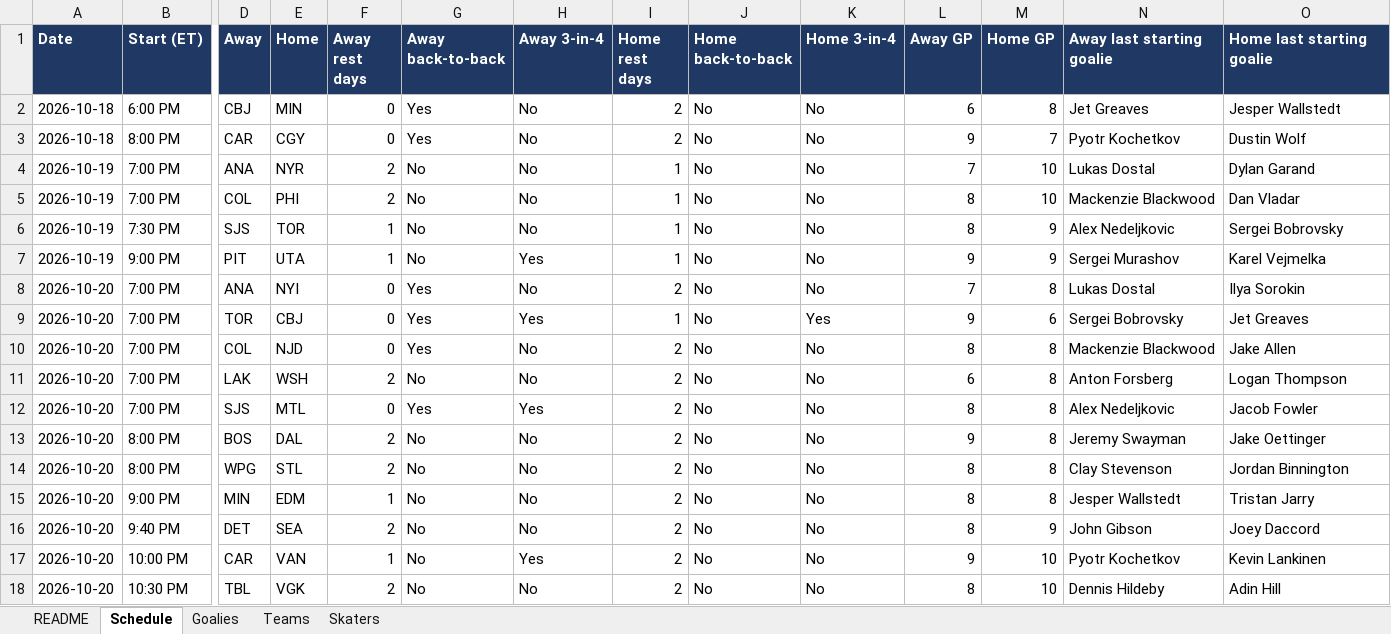
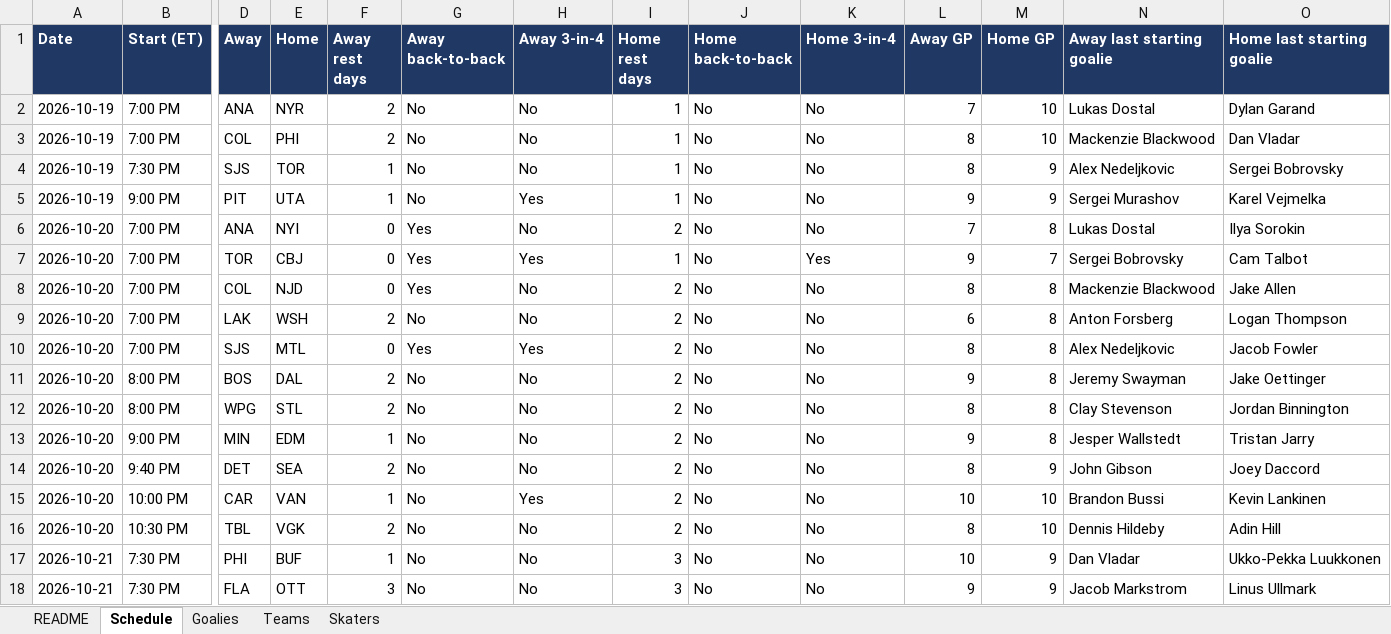
Before and after one commit to vimmer77/nhl-data, an Excel workbook: output/nhl_daily_data.xlsx, sheet Schedule, drawn as a sheet; only a part is shown, gaps mark what is left out; values as stored, in another font and other column widths than the file's, no borders; removed rows and columns are numbered as before the commit, all else as after; rows hold the shown columns only; the diff names each change by its address in the sheet, - before the commit and + after, or states it on an @@ line.

```diff
--- a/output/nhl_daily_data.xlsx (sheet Schedule)
+++ b/output/nhl_daily_data.xlsx (sheet Schedule)
-row 2: 2026-10-18 | 6:00 PM | CBJ | MIN | 0 | Yes | No | 2 | No | No | 6 | 8 | Jet Greaves | Jesper Wallstedt
-row 3: 2026-10-18 | 8:00 PM | CAR | CGY | 0 | Yes | No | 2 | No | No | 9 | 7 | Pyotr Kochetkov | Dustin Wolf
-M7 (Home GP): 6
+M7 (Home GP): 7
-O7 (Home last starting goalie): Jet Greaves
+O7 (Home last starting goalie): Cam Talbot
-L13 (Away GP): 8
+L13 (Away GP): 9
-L15 (Away GP): 9
+L15 (Away GP): 10
-N15 (Away last starting goalie): Pyotr Kochetkov
+N15 (Away last starting goalie): Brandon Bussi
+row 17: 2026-10-21 | 7:30 PM | PHI | BUF | 1 | No | No | 3 | No | No | 10 | 9 | Dan Vladar | Ukko-Pekka Luukkonen
+row 18: 2026-10-21 | 7:30 PM | FLA | OTT | 3 | No | No | 3 | No | No | 9 | 9 | Jacob Markstrom | Linus Ullmark
```
Also changed, not shown: sheet Skaters, sheet Teams, sheet Goalies, sheet README, 11 other files.
